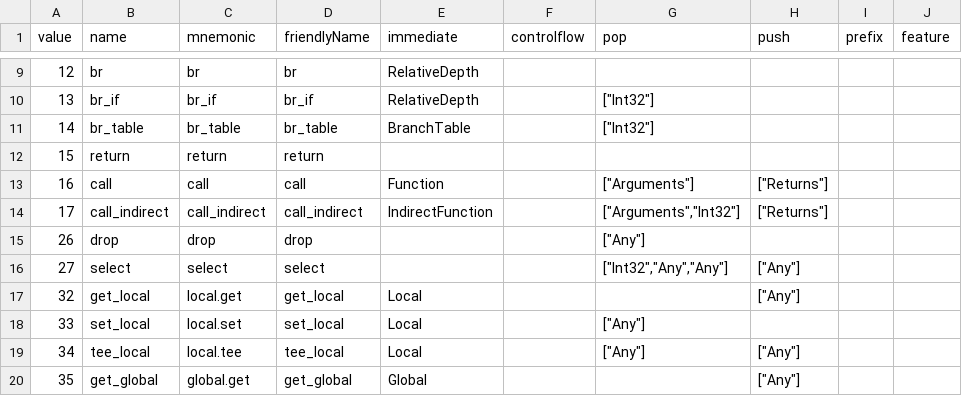
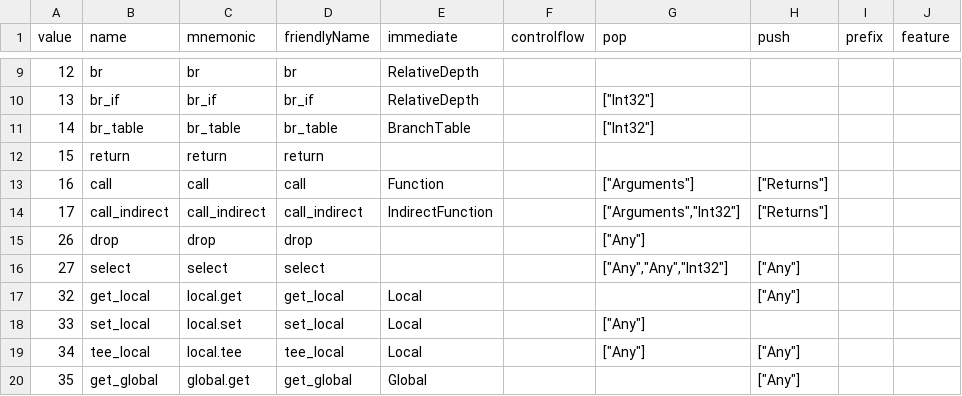
Before and after one commit to DevNamedZed/webasmjs, a CSV file: generator/opcodes.csv, drawn as a sheet; only a part is shown, gaps mark what is left out.

```diff
--- a/generator/opcodes.csv
+++ b/generator/opcodes.csv
@@ -15,3 +15,3 @@ value,name,mnemonic,friendlyName,immediate,controlflow,pop,push,prefix,feature
 26,drop,drop,drop,,,"[""Any""]",,,
-27,select,select,select,,,"[""Int32"",""Any"",""Any""]","[""Any""]",,
+27,select,select,select,,,"[""Any"",""Any"",""Int32""]","[""Any""]",,
 32,get_local,local.get,get_local,Local,,,"[""Any""]",,
```
Also changed, not shown: 12 other files.
